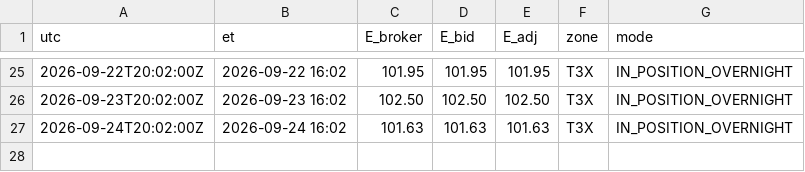
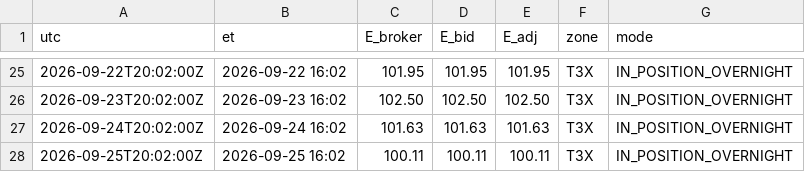
Before and after one commit to mfa8/test-trading, a CSV file: trader/equity.csv, drawn as a sheet; only a part is shown, gaps mark what is left out; the diff names each change by its address in the sheet, - before the commit and + after, or states it on an @@ line.

```diff
--- a/trader/equity.csv
+++ b/trader/equity.csv
+row 28: 2026-09-25T20:02:00Z | 2026-09-25 16:02 | 100.11 | 100.11 | 100.11 | T3X | IN_POSITION_OVERNIGHT
```
Also changed, not shown: 5 other files.
